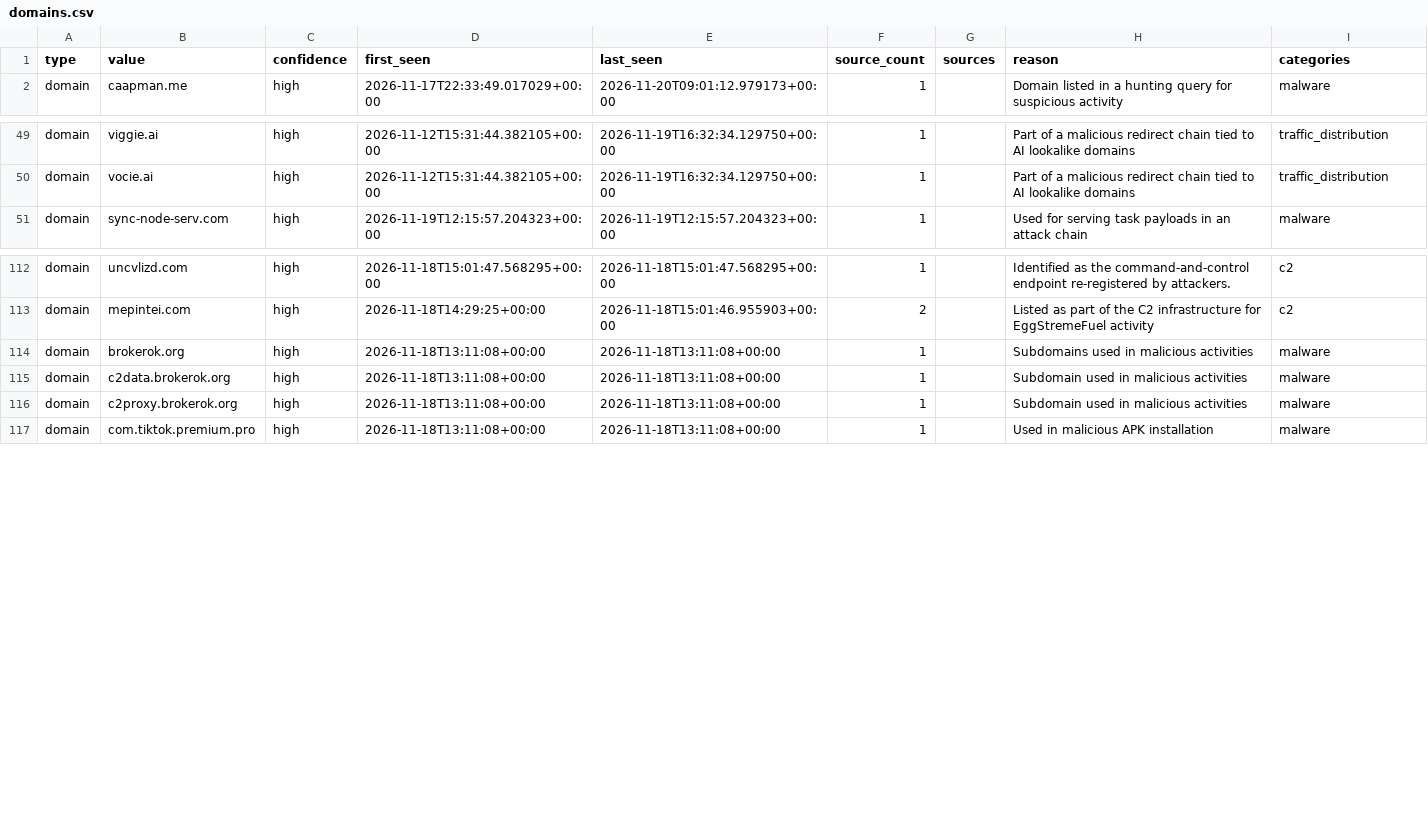
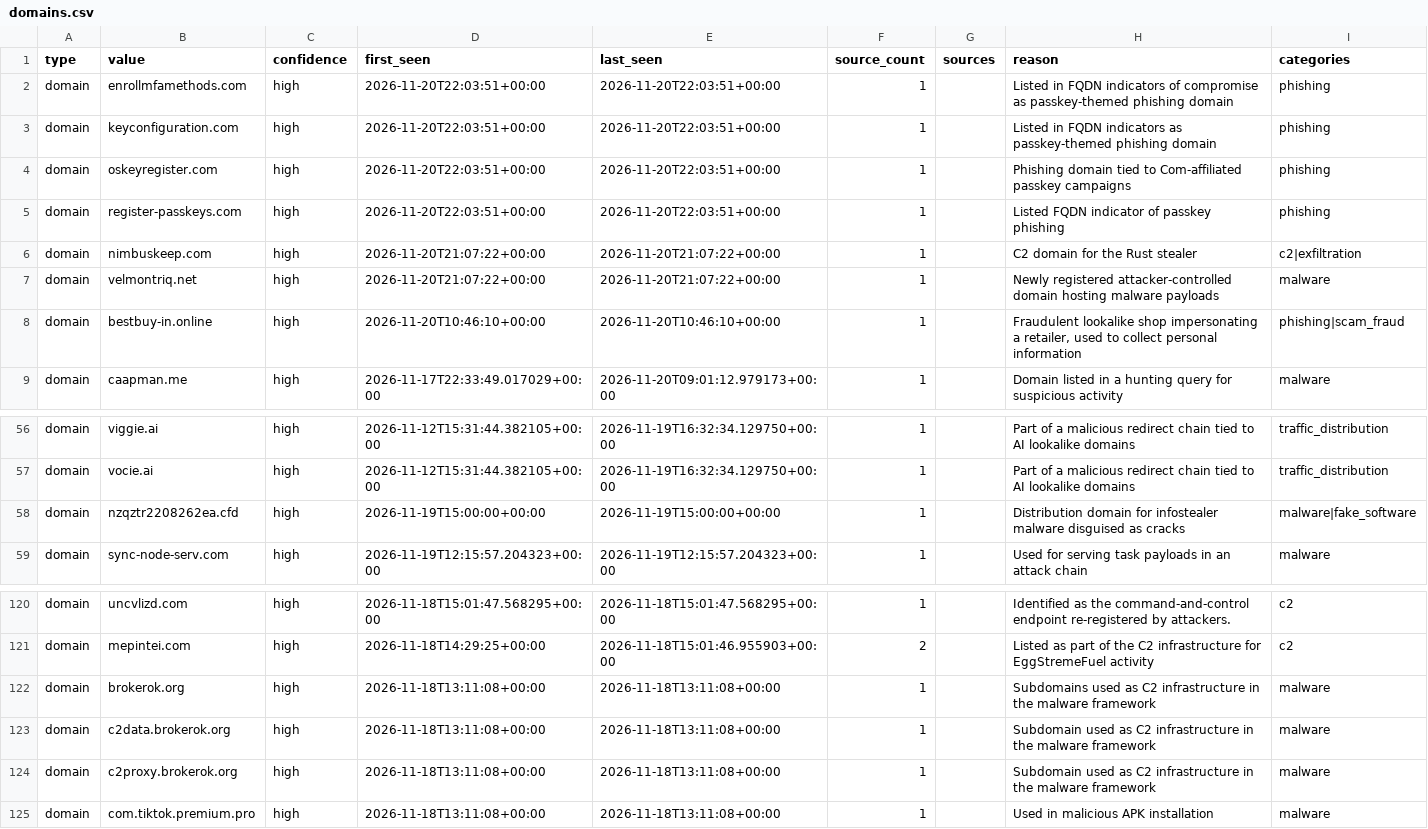
Before and after one commit to Jam0k/Public-Feeds-IOCs, a CSV file: feeds/full/domains.csv, drawn as a sheet; only a part is shown, gaps mark what is left out.

```diff
--- a/feeds/full/domains.csv
+++ b/feeds/full/domains.csv
@@ -1,2 +1,9 @@
 type,value,confidence,first_seen,last_seen,source_count,sources,reason,categories
+domain,enrollmfamethods.com,high,2026-11-20T22:03:51+00:00,2026-11-20T22:03:51+00:00,1,,Listed in FQDN indicators of compromise as passkey-themed phishing domain,phishing
+domain,keyconfiguration.com,high,2026-11-20T22:03:51+00:00,2026-11-20T22:03:51+00:00,1,,Listed in FQDN indicators as passkey-themed phishing domain,phishing
+domain,oskeyregister.com,high,2026-11-20T22:03:51+00:00,2026-11-20T22:03:51+00:00,1,,Phishing domain tied to Com-affiliated passkey campaigns,phishing
+domain,register-passkeys.com,high,2026-11-20T22:03:51+00:00,2026-11-20T22:03:51+00:00,1,,Listed FQDN indicator of passkey phishing,phishing
+domain,nimbuskeep.com,high,2026-11-20T21:07:22+00:00,2026-11-20T21:07:22+00:00,1,,C2 domain for the Rust stealer,c2|exfiltration
+domain,velmontriq.net,high,2026-11-20T21:07:22+00:00,2026-11-20T21:07:22+00:00,1,,Newly registered attacker-controlled domain hosting malware payloads,malware
+domain,bestbuy-in.online,high,2026-11-20T10:46:10+00:00,2026-11-20T10:46:10+00:00,1,,"Fraudulent lookalike shop impersonating a retailer, used to collect personal information",phishing|scam_fraud
 domain,caapman.me,high,2026-11-17T22:33:49.017029+00:00,2026-11-20T09:01:12.979173+00:00,1,,Domain listed in a hunting query for suspicious activity,malware
@@ -50,2 +57,3 @@ domain,viggie.ai,high,2026-11-12T15:31:44.382105+00:00,2026-11-19T16:32:34.12975
 domain,vocie.ai,high,2026-11-12T15:31:44.382105+00:00,2026-11-19T16:32:34.129750+00:00,1,,Part of a malicious redirect chain tied to AI lookalike domains,traffic_distribution
+domain,nzqztr2208262ea.cfd,high,2026-11-19T15:00:00+00:00,2026-11-19T15:00:00+00:00,1,,Distribution domain for infostealer malware disguised as cracks,malware|fake_software
 domain,sync-node-serv.com,high,2026-11-19T12:15:57.204323+00:00,2026-11-19T12:15:57.204323+00:00,1,,Used for serving task payloads in an attack chain,malware
@@ -113,5 +121,5 @@ domain,uncvlizd.com,high,2026-11-18T15:01:47.568295+00:00,2026-11-18T15:01:47.56
 domain,mepintei.com,high,2026-11-18T14:29:25+00:00,2026-11-18T15:01:46.955903+00:00,2,,Listed as part of the C2 infrastructure for EggStremeFuel activity,c2
-domain,brokerok.org,high,2026-11-18T13:11:08+00:00,2026-11-18T13:11:08+00:00,1,,Subdomains used in malicious activities,malware
-domain,c2data.brokerok.org,high,2026-11-18T13:11:08+00:00,2026-11-18T13:11:08+00:00,1,,Subdomain used in malicious activities,malware
-domain,c2proxy.brokerok.org,high,2026-11-18T13:11:08+00:00,2026-11-18T13:11:08+00:00,1,,Subdomain used in malicious activities,malware
+domain,brokerok.org,high,2026-11-18T13:11:08+00:00,2026-11-18T13:11:08+00:00,1,,Subdomains used as C2 infrastructure in the malware framework,malware
+domain,c2data.brokerok.org,high,2026-11-18T13:11:08+00:00,2026-11-18T13:11:08+00:00,1,,Subdomain used as C2 infrastructure in the malware framework,malware
+domain,c2proxy.brokerok.org,high,2026-11-18T13:11:08+00:00,2026-11-18T13:11:08+00:00,1,,Subdomain used as C2 infrastructure in the malware framework,malware
 domain,com.tiktok.premium.pro,high,2026-11-18T13:11:08+00:00,2026-11-18T13:11:08+00:00,1,,Used in malicious APK installation,malware
```
Also changed, not shown: feeds/crypto.csv, feeds/domains.csv, 20 other files.
